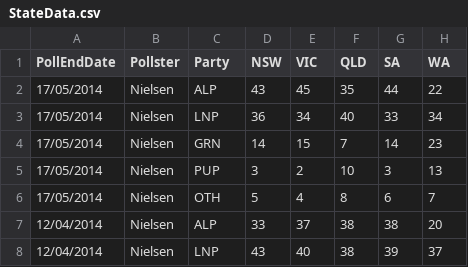
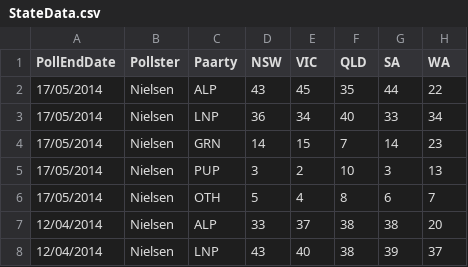
Before and after one commit to PhantomTrend/ptcode, a CSV file: PollingData/StateData.csv, drawn as a sheet; only a part is shown.

Commit message:
Test crlf fix

```diff
--- a/PollingData/StateData.csv
+++ b/PollingData/StateData.csv
@@ -1,2 +1,2 @@
-PollEndDate,Pollster,Party,NSW,VIC,QLD,SA,WA
+PollEndDate,Pollster,Paarty,NSW,VIC,QLD,SA,WA
 17/05/2014,Nielsen,ALP,43,45,35,44,22
```
